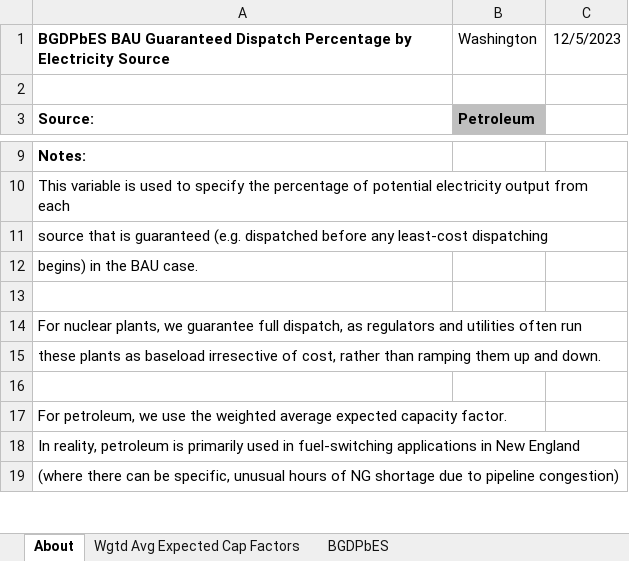
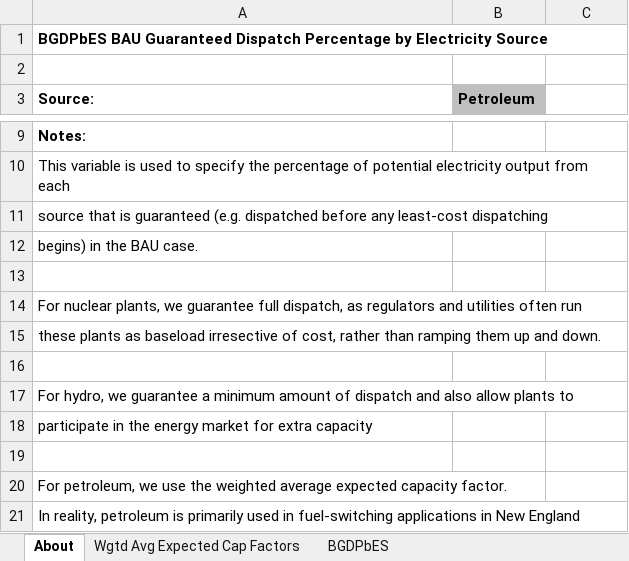
Before and after one commit to EnergyInnovation/eps-washington, an Excel workbook: InputData/elec/BGDPbES/BAU Guaranteed Dispatch Perc by Elec Source.xlsx, sheet About, drawn as a sheet; only a part is shown, gaps mark what is left out; the shorter side is filled out with more unchanged rows; values as stored, in another font and other column widths than the file's, no borders; the diff names each change by its address in the sheet, - before the commit and + after, or states it on an @@ line.

Commit message:
temp fixes with new hydro dispatch

```diff
--- a/InputData/elec/BGDPbES/BAU Guaranteed Dispatch Perc by Elec Source.xlsx (sheet About)
+++ b/InputData/elec/BGDPbES/BAU Guaranteed Dispatch Perc by Elec Source.xlsx (sheet About)
-B1 (Petroleum): Washington
+B1 (Petroleum): (empty)
-C1: 12/5/2023
+C1: (empty)
+row 16: (empty)
+row 17: For hydro, we guarantee a minimum amount of dispatch and also allow plants to
+row 18: participate in the energy market for extra capacity
```
Also changed, not shown: sheet BGDPbES, InputData/elec/BDTPTUMCF/Boolean Does This Plant Type Use Maximum Capacity Factor.xlsx, InputData/elec/ESUfRaLCD/Elec Sources Used for Rlbty and Lst Cst Dsptch.xlsx, 11 other files.
